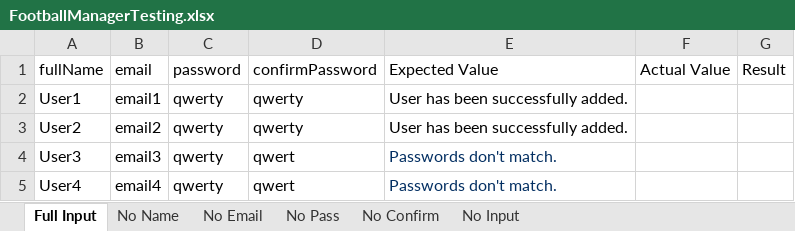
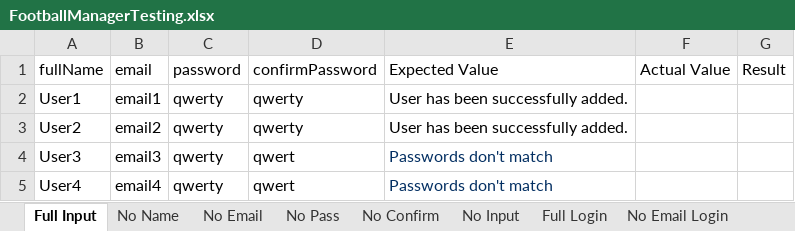
Before and after one commit to Nightmayr/FootballManager-ParamTesting, an Excel workbook: src/main/resources/FootballManagerTesting.xlsx, sheet Full Input, drawn as a sheet; values as stored, in another font and other column widths than the file's, no borders; the diff names each change by its address in the sheet, - before the commit and + after, or states it on an @@ line.

Commit message:
login testing implemented

```diff
--- a/src/main/resources/FootballManagerTesting.xlsx (sheet Full Input)
+++ b/src/main/resources/FootballManagerTesting.xlsx (sheet Full Input)
+sheet tab: Full Login
+sheet tab: No Email Login
-E4:E5 (Expected Value): Passwords don't match.
+E4:E5 (Expected Value): Passwords don't match
```
Also changed, not shown: sheet No Input, sheet No Name, sheet No Pass, sheet No Confirm, sheet No Email, other sheet tabs, 7 other files.
